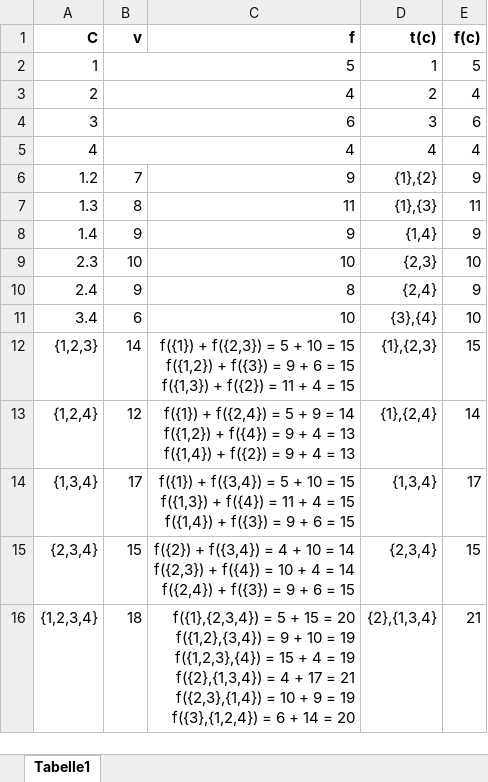
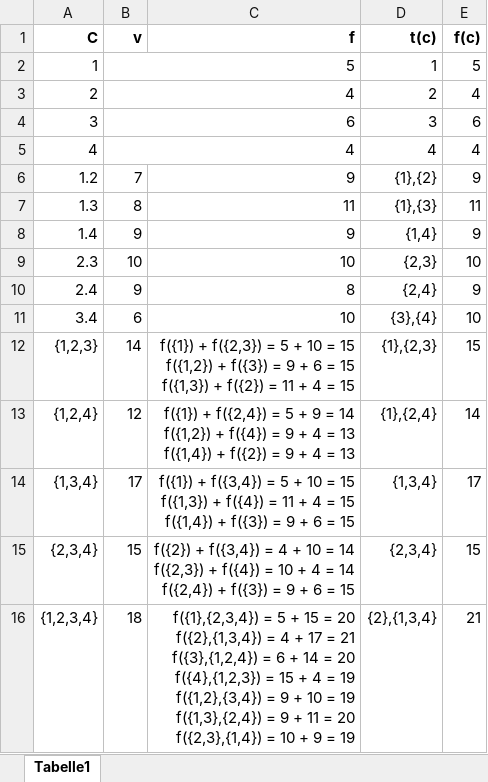
Before and after one commit to SOAS-Uni-Augsburg/ws16-17-group-13, an Excel workbook: Blatt07/aufgabe2_e_DP.xlsx, sheet Tabelle1, drawn as a sheet; values as stored, in another font and other column widths than the file's, no borders; ↵ is a line break in a cell; the diff names each change by its address in the sheet, - before the commit and + after, or states it on an @@ line.

```diff
--- a/Blatt07/aufgabe2_e_DP.xlsx (sheet Tabelle1)
+++ b/Blatt07/aufgabe2_e_DP.xlsx (sheet Tabelle1)
-C16 (f): …= 20 ↵ f({1,2},{3,4}) = 9 + 10 = 19 ↵ f({1,2,3},{4}) = 15 + 4 = 19 ↵ f({2},{1,3,4}) = 4 + 17 = 21 ↵ f({2,3},{1,4}) = 10 + 9 = 19 ↵ f({3},{1,2,4}) = 6 + 14 = 20
+C16 (f): …= 20 ↵ f({2},{1,3,4}) = 4 + 17 = 21 ↵ f({3},{1,2,4}) = 6 + 14 = 20 ↵ f({4},{1,2,3}) = 15 + 4 = 19 ↵ f({1,2},{3,4}) = 9 + 10 = 19 ↵ f({1,3},{2,4}) = 9 + 11 = 20 ↵ f({2,3},{1,4}) = 10 + 9 = 19
```
Also changed, not shown: 1 other file.
